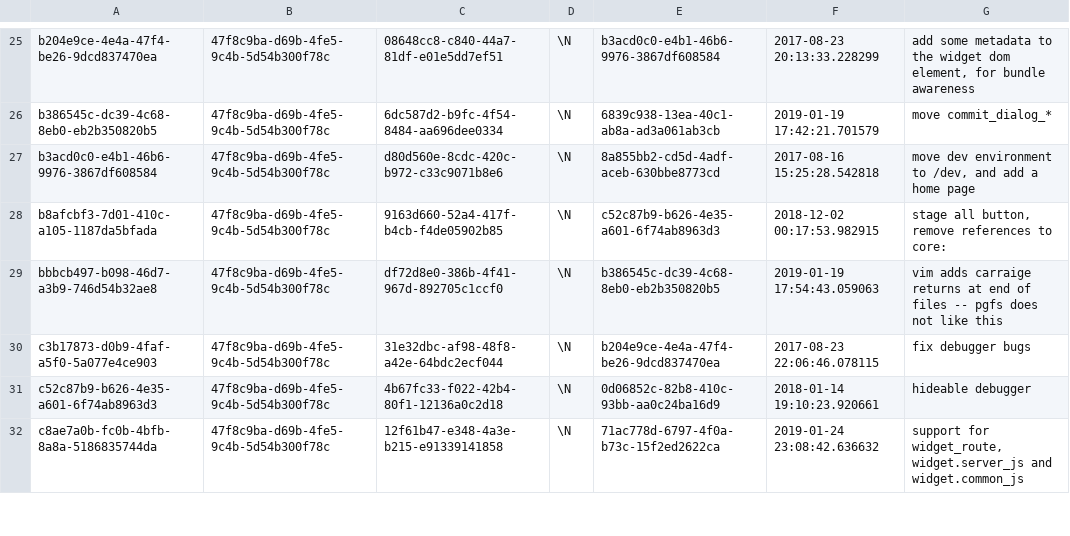
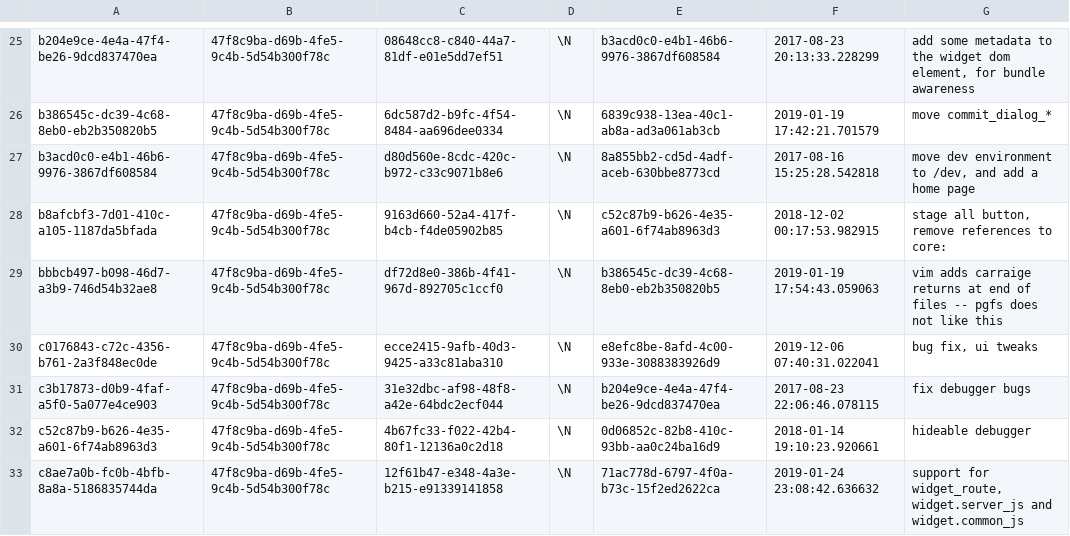
Before and after one commit to aquametalabs/aquameta, a CSV file: bundles-available/org.aquameta.core.ide/commit.csv, drawn as a sheet; only a part is shown, gaps mark what is left out; the diff names each change by its address in the sheet, - before the commit and + after, or states it on an @@ line.

```diff
--- a/bundles-available/org.aquameta.core.ide/commit.csv
+++ b/bundles-available/org.aquameta.core.ide/commit.csv
+row 30: c0176843-c72c-4356-b761-2a3f848ec0de | 47f8c9ba-d69b-4fe5-9c4b-5d54b300f78c | ecce2415-9afb-40d3-9425-a33c81aba310 | \N | e8efc8be-8afd-4c00-933e-3088383926d9 | 2019-12-06 07:40:31.022041 | bug fix, ui tweaks
```
Also changed, not shown: bundles-available/org.aquameta.core.ide/rowset.csv, 3 other files.
